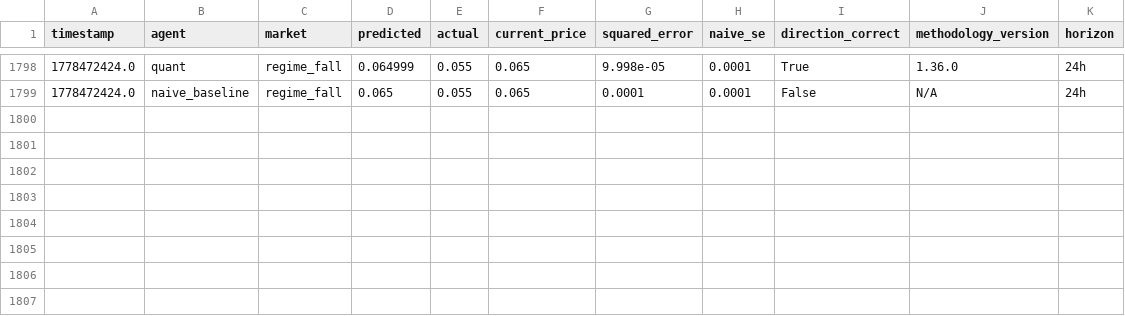
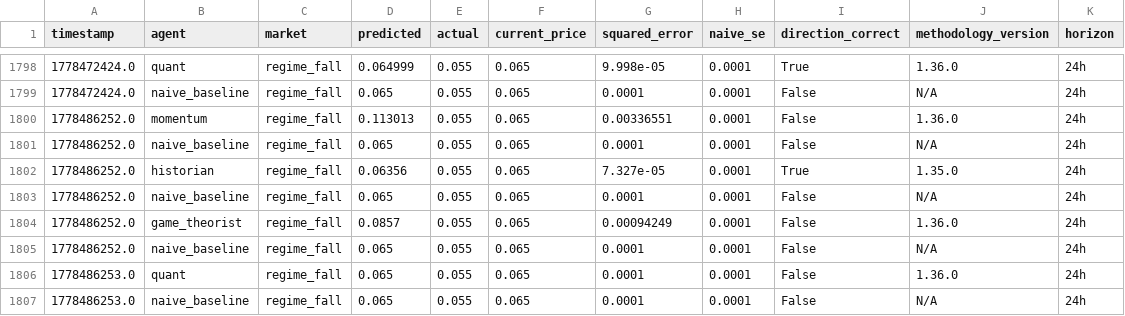
Before and after one commit to pairie-koh/Oracle-Labs-V2, a CSV file: scores_history.csv, drawn as a sheet; only a part is shown, gaps mark what is left out; the diff names each change by its address in the sheet, - before the commit and + after, or states it on an @@ line.

```diff
--- a/scores_history.csv
+++ b/scores_history.csv
+row 1800: 1778486252.0 | momentum | regime_fall | 0.113013 | 0.055 | 0.065 | 0.00336551 | 0.0001 | False | 1.36.0 | 24h
+row 1801: 1778486252.0 | naive_baseline | regime_fall | 0.065 | 0.055 | 0.065 | 0.0001 | 0.0001 | False | N/A | 24h
+row 1802: 1778486252.0 | historian | regime_fall | 0.06356 | 0.055 | 0.065 | 7.327e-05 | 0.0001 | True | 1.35.0 | 24h
+row 1803: 1778486252.0 | naive_baseline | regime_fall | 0.065 | 0.055 | 0.065 | 0.0001 | 0.0001 | False | N/A | 24h
+row 1804: 1778486252.0 | game_theorist | regime_fall | 0.0857 | 0.055 | 0.065 | 0.00094249 | 0.0001 | False | 1.36.0 | 24h
+row 1805: 1778486252.0 | naive_baseline | regime_fall | 0.065 | 0.055 | 0.065 | 0.0001 | 0.0001 | False | N/A | 24h
+row 1806: 1778486253.0 | quant | regime_fall | 0.065 | 0.055 | 0.065 | 0.0001 | 0.0001 | False | 1.36.0 | 24h
+row 1807: 1778486253.0 | naive_baseline | regime_fall | 0.065 | 0.055 | 0.065 | 0.0001 | 0.0001 | False | N/A | 24h
```
Also changed, not shown: price_history/prices.csv, 21 other files.
